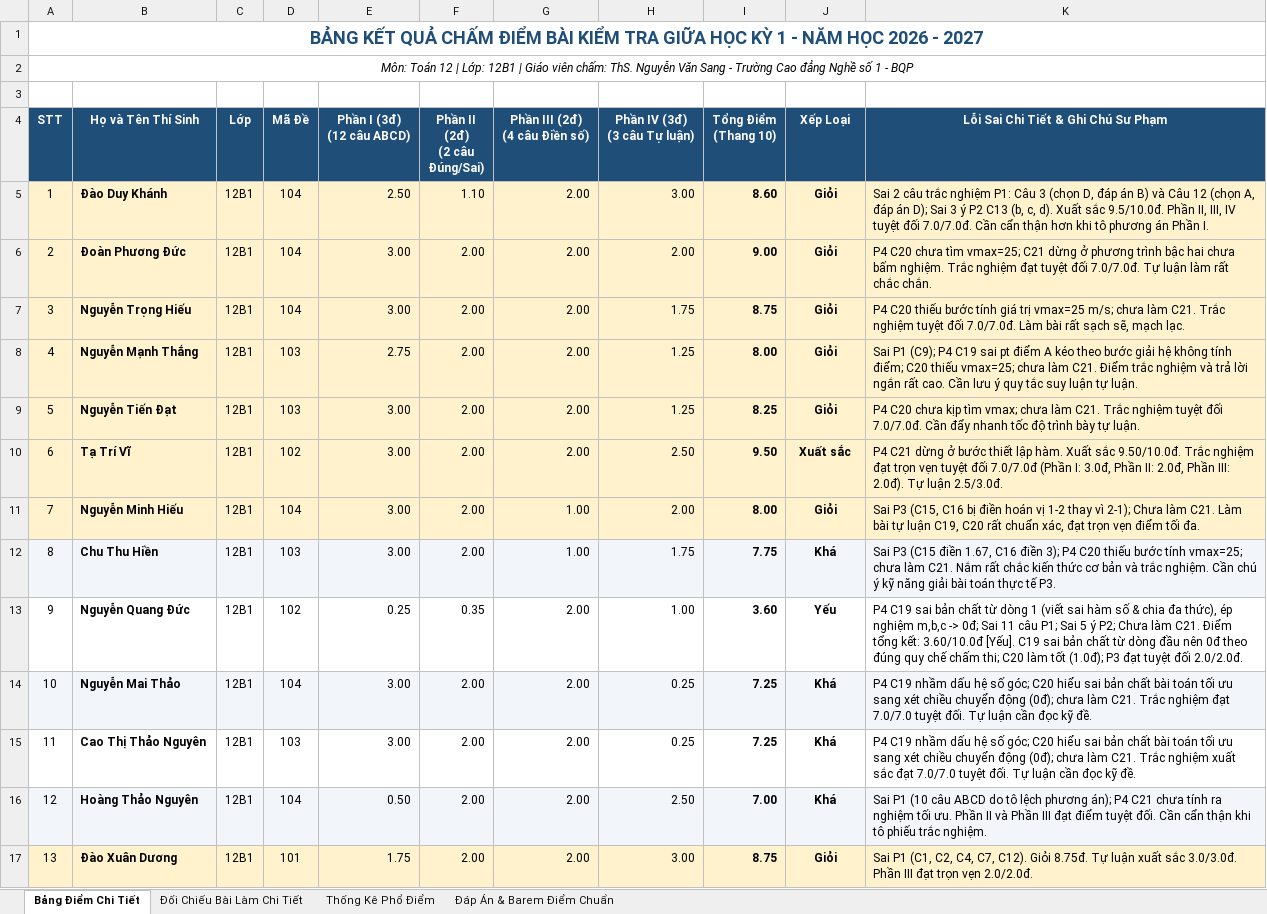
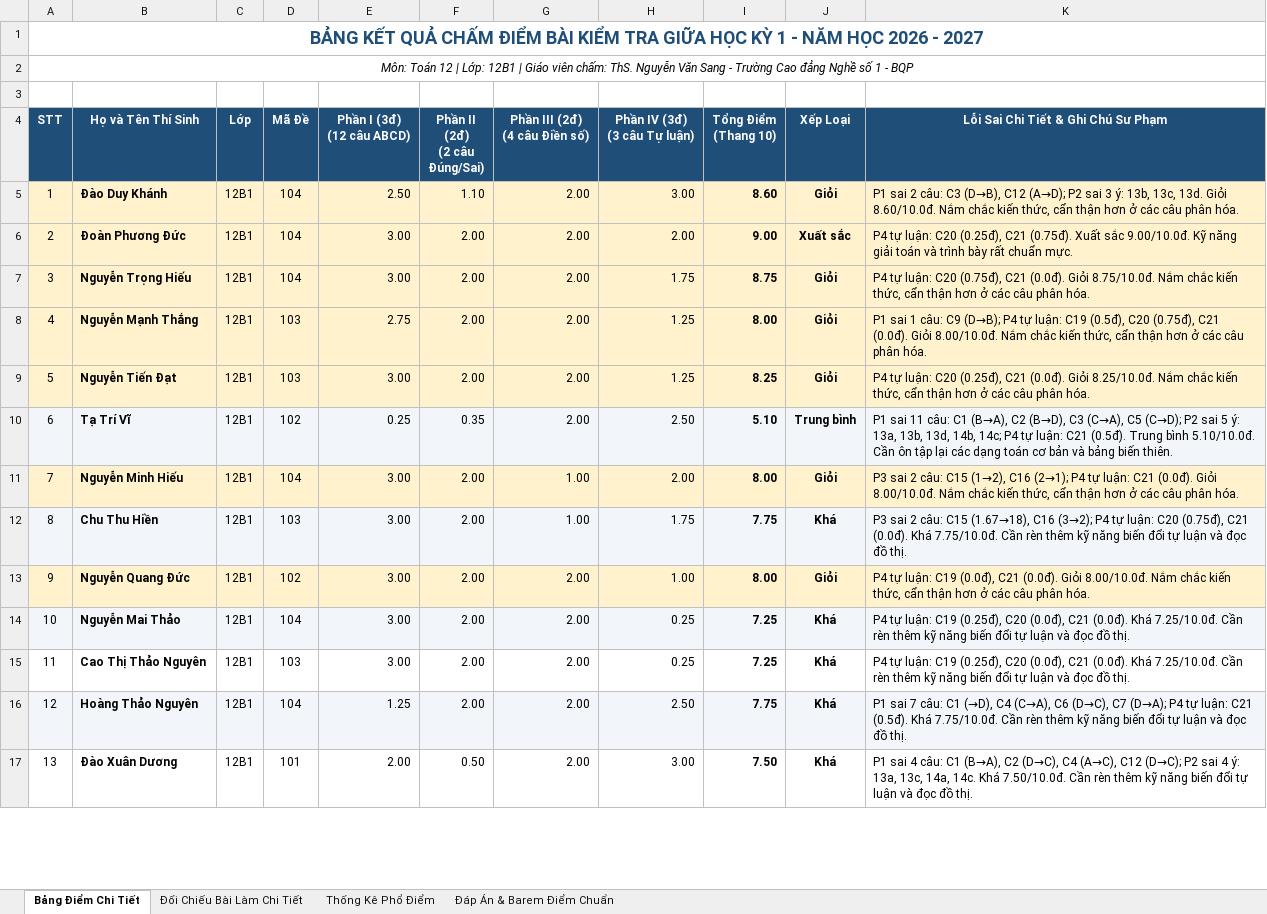
Before and after one commit to sanginnova/cham-diem-hoc-sinh, an Excel workbook: Ket_Qua_Cham_Diem_Giua_Ky_1_Lop12.xlsx, sheet Bảng Điểm Chi Tiết, drawn as a sheet; only a part is shown; values as stored, in another font and other column widths than the file's, no borders; the diff covers the shown part only; the diff names each change by its address in the sheet, - before the commit and + after, or states it on an @@ line.

```diff
--- a/Ket_Qua_Cham_Diem_Giua_Ky_1_Lop12.xlsx (sheet Bảng Điểm Chi Tiết)
+++ b/Ket_Qua_Cham_Diem_Giua_Ky_1_Lop12.xlsx (sheet Bảng Điểm Chi Tiết)
-K5: Sai 2 câu trắc nghiệm P1: Câu 3 (chọn D, đáp án B) và Câu 12 (chọn A, đáp án D); Sai 3 ý P2 C13 (b, c, d). Xuất sắc 9.5/10.0đ. Phần II, III, IV tuyệt đối 7.0/7.0đ. Cần cẩn thận hơn khi tô phương án Phần I.
+K5: P1 sai 2 câu: C3 (D→B), C12 (A→D); P2 sai 3 ý: 13b, 13c, 13d. Giỏi 8.60/10.0đ. Nắm chắc kiến thức, cẩn thận hơn ở các câu phân hóa.
-J6 (Xếp Loại): Giỏi
+J6 (Xếp Loại): Xuất sắc
-K6: P4 C20 chưa tìm vmax=25; C21 dừng ở phương trình bậc hai chưa bấm nghiệm. Trắc nghiệm đạt tuyệt đối 7.0/7.0đ. Tự luận làm rất chắc chắn.
+K6: P4 tự luận: C20 (0.25đ), C21 (0.75đ). Xuất sắc 9.00/10.0đ. Kỹ năng giải toán và trình bày rất chuẩn mực.
-K7: P4 C20 thiếu bước tính giá trị vmax=25 m/s; chưa làm C21. Trắc nghiệm tuyệt đối 7.0/7.0đ. Làm bài rất sạch sẽ, mạch lạc.
+K7: P4 tự luận: C20 (0.75đ), C21 (0.0đ). Giỏi 8.75/10.0đ. Nắm chắc kiến thức, cẩn thận hơn ở các câu phân hóa.
-K8: Sai P1 (C9); P4 C19 sai pt điểm A kéo theo bước giải hệ không tính điểm; C20 thiếu vmax=25; chưa làm C21. Điểm trắc nghiệm và trả lời ngắn rất cao. Cần lưu ý quy tắc suy luận tự luận.
+K8: P1 sai 1 câu: C9 (D→B); P4 tự luận: C19 (0.5đ), C20 (0.75đ), C21 (0.0đ). Giỏi 8.00/10.0đ. Nắm chắc kiến thức, cẩn thận hơn ở các câu phân hóa.
-K9: P4 C20 chưa kịp tìm vmax; chưa làm C21. Trắc nghiệm tuyệt đối 7.0/7.0đ. Cần đẩy nhanh tốc độ trình bày tự luận.
+K9: P4 tự luận: C20 (0.25đ), C21 (0.0đ). Giỏi 8.25/10.0đ. Nắm chắc kiến thức, cẩn thận hơn ở các câu phân hóa.
-A10:K10 fill: #FFF2CC
+A10:K10 fill: #F2F5F9
-E10 (Phần I (3đ) (12 câu ABCD)): 3.00
+E10 (Phần I (3đ) (12 câu ABCD)): 0.25
-F10 (Phần II (2đ) (2 câu Đúng/Sai)): 2.00
+F10 (Phần II (2đ) (2 câu Đúng/Sai)): 0.35
-I10 (Tổng Điểm (Thang 10)): 9.50
+I10 (Tổng Điểm (Thang 10)): 5.10
-J10 (Xếp Loại): Xuất sắc
+J10 (Xếp Loại): Trung bình
-K10: P4 C21 dừng ở bước thiết lập hàm. Xuất sắc 9.50/10.0đ. Trắc nghiệm đạt trọn vẹn tuyệt đối 7.0/7.0đ (Phần I: 3.0đ, Phần II: 2.0đ, Phần III: 2.0đ). Tự luận 2.5/3.0đ.
+K10: P1 sai 11 câu: C1 (B→A), C2 (B→D), C3 (C→A), C5 (C→D); P2 sai 5 ý: 13a, 13b, 13d, 14b, 14c; P4 tự luận: C21 (0.5đ). Trung bình 5.10/10.0đ. Cần ôn tập lại các dạng toán cơ bản và bảng biến thiên.
-K11: Sai P3 (C15, C16 bị điền hoán vị 1-2 thay vì 2-1); Chưa làm C21. Làm bài tự luận C19, C20 rất chuẩn xác, đạt trọn vẹn điểm tối đa.
+K11: P3 sai 2 câu: C15 (1→2), C16 (2→1); P4 tự luận: C21 (0.0đ). Giỏi 8.00/10.0đ. Nắm chắc kiến thức, cẩn thận hơn ở các câu phân hóa.
-K12: Sai P3 (C15 điền 1.67, C16 điền 3); P4 C20 thiếu bước tính vmax=25; chưa làm C21. Nắm rất chắc kiến thức cơ bản và trắc nghiệm. Cần chú ý kỹ năng giải bài toán thực tế P3.
+K12: P3 sai 2 câu: C15 (1.67→18), C16 (3→2); P4 tự luận: C20 (0.75đ), C21 (0.0đ). Khá 7.75/10.0đ. Cần rèn thêm kỹ năng biến đổi tự luận và đọc đồ thị.
-A13:K13 fill: none
+A13:K13 fill: #FFF2CC
-E13 (Phần I (3đ) (12 câu ABCD)): 0.25
+E13 (Phần I (3đ) (12 câu ABCD)): 3.00
-F13 (Phần II (2đ) (2 câu Đúng/Sai)): 0.35
+F13 (Phần II (2đ) (2 câu Đúng/Sai)): 2.00
-I13 (Tổng Điểm (Thang 10)): 3.60
+I13 (Tổng Điểm (Thang 10)): 8.00
-J13 (Xếp Loại): Yếu
+J13 (Xếp Loại): Giỏi
-K13: P4 C19 sai bản chất từ dòng 1 (viết sai hàm số & chia đa thức), ép nghiệm m,b,c -> 0đ; Sai 11 câu P1; Sai 5 ý P2; Chưa làm C21. Điểm tổng kết: 3.60/10.0đ [Yếu]. C19 sai bản chất từ dòng đầu nên 0đ theo đúng quy chế chấm thi; C20 làm tốt (1.0đ); P3 đạt tuyệt đối 2.0/2.0đ.
+K13: P4 tự luận: C19 (0.0đ), C21 (0.0đ). Giỏi 8.00/10.0đ. Nắm chắc kiến thức, cẩn thận hơn ở các câu phân hóa.
-K14: P4 C19 nhầm dấu hệ số góc; C20 hiểu sai bản chất bài toán tối ưu sang xét chiều chuyển động (0đ); chưa làm C21. Trắc nghiệm đạt 7.0/7.0 tuyệt đối. Tự luận cần đọc kỹ đề.
+K14: P4 tự luận: C19 (0.25đ), C20 (0.0đ), C21 (0.0đ). Khá 7.25/10.0đ. Cần rèn thêm kỹ năng biến đổi tự luận và đọc đồ thị.
-K15: P4 C19 nhầm dấu hệ số góc; C20 hiểu sai bản chất bài toán tối ưu sang xét chiều chuyển động (0đ); chưa làm C21. Trắc nghiệm xuất sắc đạt 7.0/7.0 tuyệt đối. Tự luận cần đọc kỹ đề.
+K15: P4 tự luận: C19 (0.25đ), C20 (0.0đ), C21 (0.0đ). Khá 7.25/10.0đ. Cần rèn thêm kỹ năng biến đổi tự luận và đọc đồ thị.
-E16 (Phần I (3đ) (12 câu ABCD)): 0.50
+E16 (Phần I (3đ) (12 câu ABCD)): 1.25
-I16 (Tổng Điểm (Thang 10)): 7.00
+I16 (Tổng Điểm (Thang 10)): 7.75
-K16: Sai P1 (10 câu ABCD do tô lệch phương án); P4 C21 chưa tính ra nghiệm tối ưu. Phần II và Phần III đạt điểm tuyệt đối. Cần cẩn thận khi tô phiếu trắc nghiệm.
+K16: P1 sai 7 câu: C1 (→D), C4 (C→A), C6 (D→C), C7 (D→A); P4 tự luận: C21 (0.5đ). Khá 7.75/10.0đ. Cần rèn thêm kỹ năng biến đổi tự luận và đọc đồ thị.
-A17:K17 fill: #FFF2CC
+A17:K17 fill: none
-E17 (Phần I (3đ) (12 câu ABCD)): 1.75
+E17 (Phần I (3đ) (12 câu ABCD)): 2.00
-F17 (Phần II (2đ) (2 câu Đúng/Sai)): 2.00
+F17 (Phần II (2đ) (2 câu Đúng/Sai)): 0.50
-I17 (Tổng Điểm (Thang 10)): 8.75
+I17 (Tổng Điểm (Thang 10)): 7.50
-J17 (Xếp Loại): Giỏi
+J17 (Xếp Loại): Khá
-K17: Sai P1 (C1, C2, C4, C7, C12). Giỏi 8.75đ. Tự luận xuất sắc 3.0/3.0đ. Phần III đạt trọn vẹn 2.0/2.0đ.
+K17: P1 sai 4 câu: C1 (B→A), C2 (D→C), C4 (A→C), C12 (D→C); P2 sai 4 ý: 13a, 13c, 14a, 14c. Khá 7.50/10.0đ. Cần rèn thêm kỹ năng biến đổi tự luận và đọc đồ thị.
```
Also changed, not shown: 114 edited cells and cell formats elsewhere in this sheet, sheet Đối Chiếu Bài Làm Chi Tiết, sheet Đáp Án & Barem Điểm Chuẩn, sheet Thống Kê Phổ Điểm, 28 other files.
